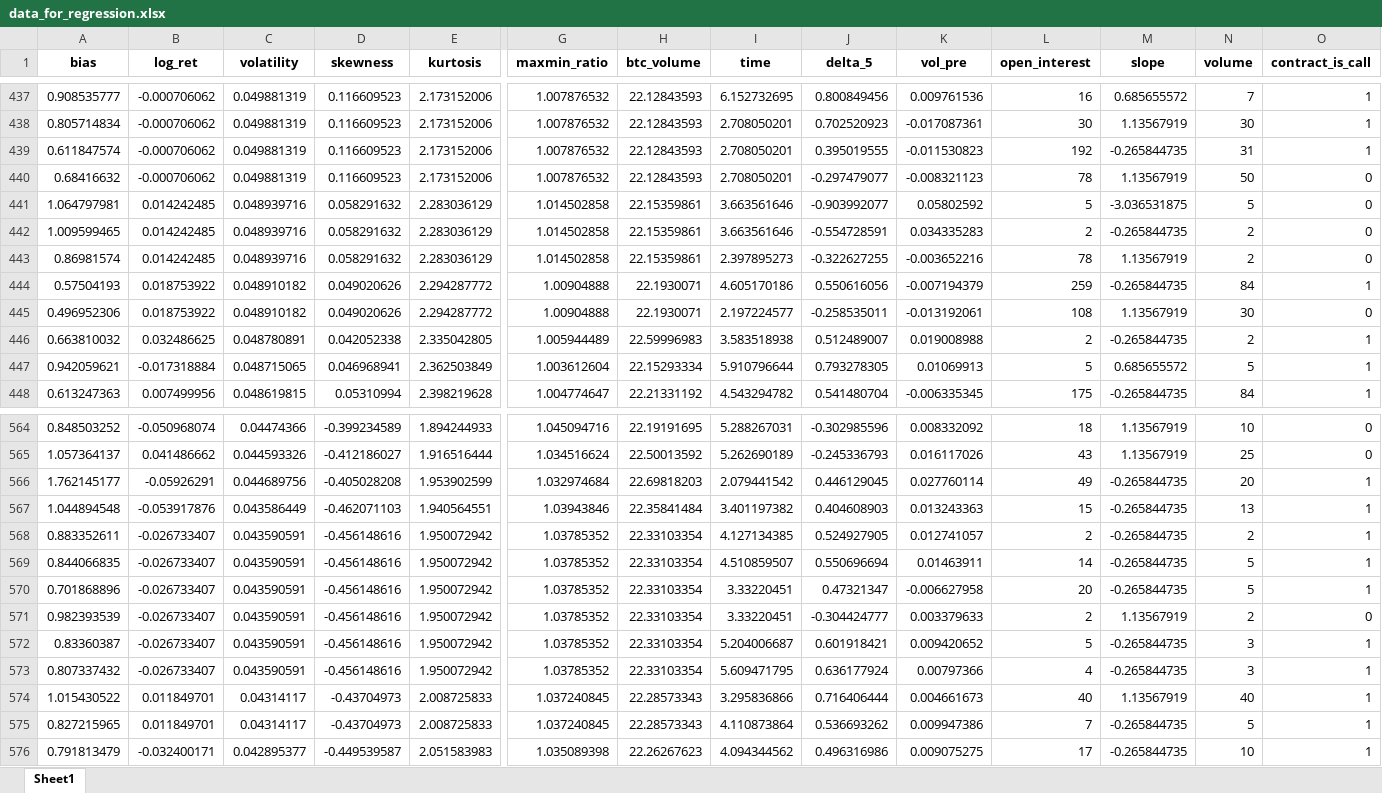
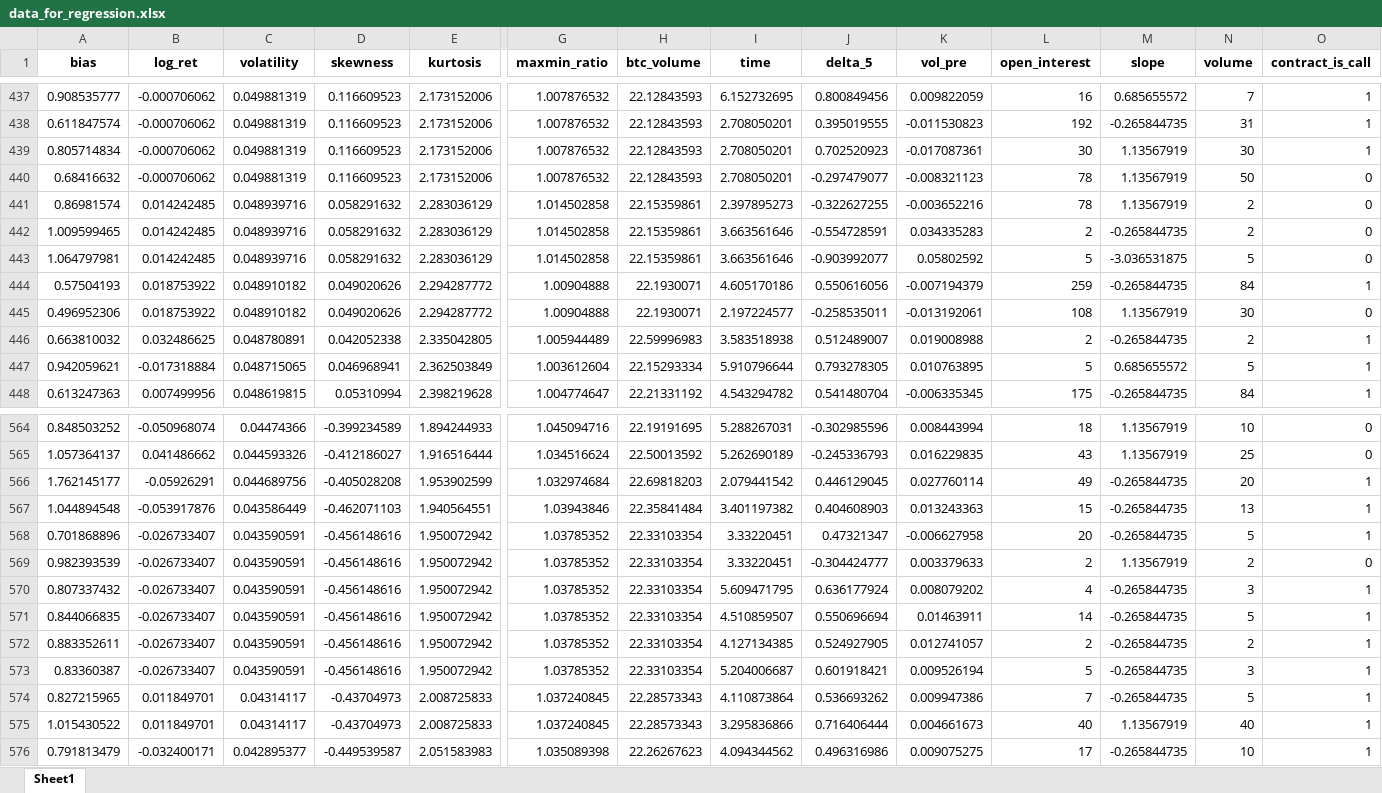
Before and after one commit to daigangfan/bitcoin-option, an Excel workbook: new_data/data_for_regression.xlsx, sheet Sheet1, drawn as a sheet; only a part is shown, gaps mark what is left out; values as stored, in another font and other column widths than the file's, no borders; removed rows and columns are numbered as before the commit, all else as after; rows hold the shown columns only; the diff covers the shown part only; the diff names each change by its address in the sheet, - before the commit and + after, or states it on an @@ line.

```diff
--- a/new_data/data_for_regression.xlsx (sheet Sheet1)
+++ b/new_data/data_for_regression.xlsx (sheet Sheet1)
-K437 (vol_pre): 0.009761536
+K437 (vol_pre): 0.009822059
@@ row 439 moved to row 438: 0.611847574 @@
@@ row 443 moved to row 441: 0.86981574 @@
-K447 (vol_pre): 0.01069913
+K447 (vol_pre): 0.010763895
-K564 (vol_pre): 0.008332092
+K564 (vol_pre): 0.008443994
-K565 (vol_pre): 0.016117026
+K565 (vol_pre): 0.016229835
-row 572: 0.83360387 | -0.026733407 | 0.043590591 | -0.456148616 | 1.950072942 | 1.03785352 | 22.33103354 | 5.204006687 | 0.601918421 | 0.009420652 | 5 | -0.265844735 | 3 | 1
-K570 (vol_pre): 0.00797366
+K570 (vol_pre): 0.008079202
@@ row 569 moved to row 571: 0.844066835 @@
@@ row 568 moved to row 572: 0.883352611 @@
+row 573: 0.83360387 | -0.026733407 | 0.043590591 | -0.456148616 | 1.950072942 | 1.03785352 | 22.33103354 | 5.204006687 | 0.601918421 | 0.009526194 | 5 | -0.265844735 | 3 | 1
@@ row 575 moved to row 574: 0.827215965 @@
```
Also changed, not shown: 11 added rows, 11 removed rows, 156 moved rows and 17 edited cells elsewhere in this sheet, data/btc_data.xlsx, data/price_result.xlsx, 17 other files.
